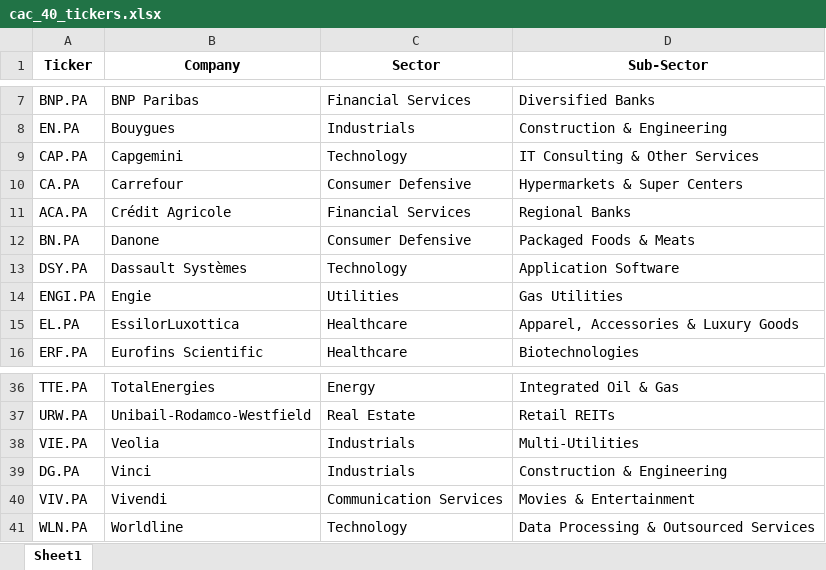
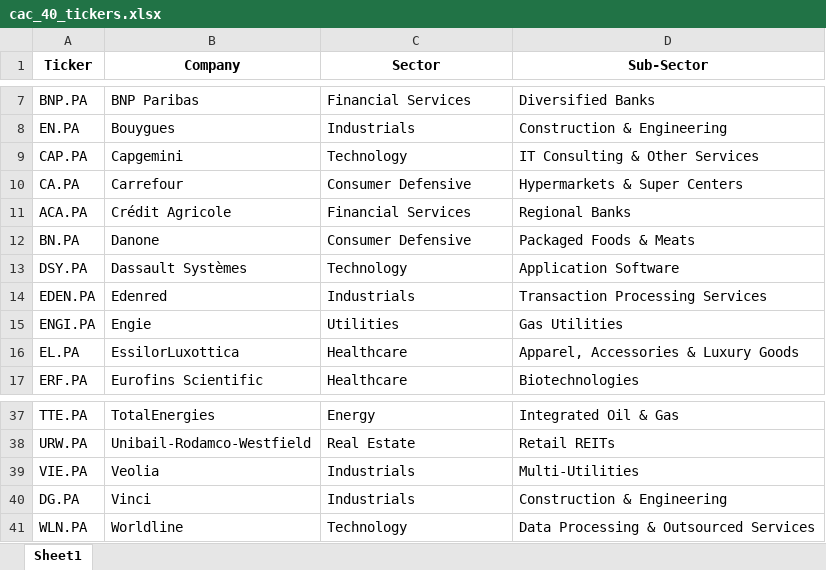
Before and after one commit to maxruffo/XLSX_Data_Stock_Crypto_Data, an Excel workbook: data/stocks/~index_ticker_list/europe/cac_40_tickers.xlsx, sheet Sheet1, drawn as a sheet; only a part is shown, gaps mark what is left out; values as stored, in another font and other column widths than the file's, no borders; removed rows and columns are numbered as before the commit, all else as after; the diff names each change by its address in the sheet, - before the commit and + after, or states it on an @@ line.

```diff
--- a/data/stocks/~index_ticker_list/europe/cac_40_tickers.xlsx (sheet Sheet1)
+++ b/data/stocks/~index_ticker_list/europe/cac_40_tickers.xlsx (sheet Sheet1)
+row 14: EDEN.PA | Edenred | Industrials | Transaction Processing Services
-row 40: VIV.PA | Vivendi | Communication Services | Movies & Entertainment
```
Also changed, not shown: data/stocks/~index_ticker_list/europe/dax_tickers.xlsx, data/stocks/~index_ticker_list/europe/ftse_100_tickers.xlsx, 4 other files.
